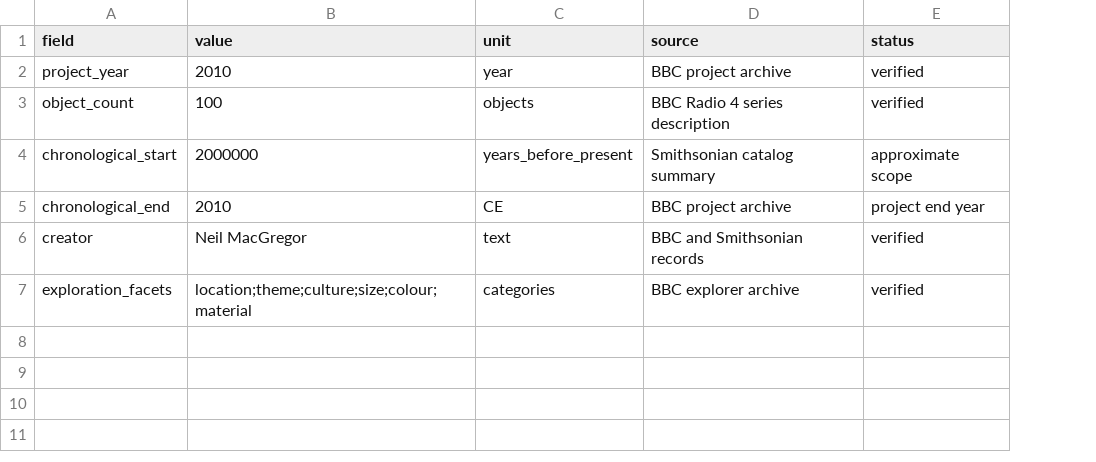
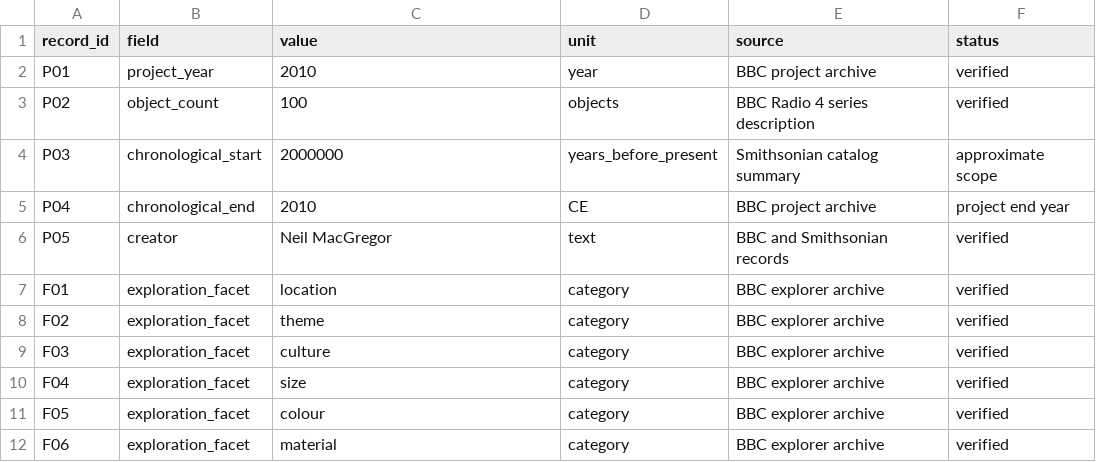
Before and after one commit to liuren330/-, a CSV file: 02-信息图形类型案例/15-编年编目复合型-Hybrid/案例/CASE-0019-A-History-of-the-World-in-100-Objects/基础数据集.csv, drawn as a sheet; addresses are those after the commit; the diff names each change by its address in the sheet, - before the commit and + after, or states it on an @@ line.

Commit message:
data: normalize BBC object explorer facets to atomic rows

```diff
--- a/02-信息图形类型案例/15-编年编目复合型-Hybrid/案例/CASE-0019-A-History-of-the-World-in-100-Objects/基础数据集.csv
+++ b/02-信息图形类型案例/15-编年编目复合型-Hybrid/案例/CASE-0019-A-History-of-the-World-in-100-Objects/基础数据集.csv
+column A (record_id), rows 2-7: P01 | P02 | P03 | P04 | P05 | F01
-B7 (field): exploration_facets
+B7 (field): exploration_facet
-C7 (value): location;theme;culture;size;colour;material
+C7 (value): location
-D7 (unit): categories
+D7 (unit): category
+row 8: F02 | exploration_facet | theme | category | BBC explorer archive | verified
+row 9: F03 | exploration_facet | culture | category | BBC explorer archive | verified
+row 10: F04 | exploration_facet | size | category | BBC explorer archive | verified
+row 11: F05 | exploration_facet | colour | category | BBC explorer archive | verified
+row 12: F06 | exploration_facet | material | category | BBC explorer archive | verified
```
